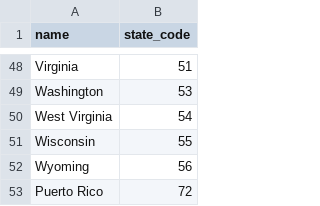
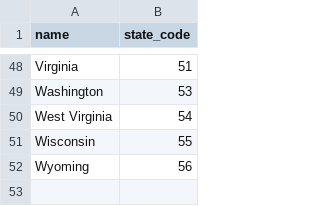
Before and after one commit to 0-steve/census_api, a CSV file: state_codes/census_state_codes.csv, drawn as a sheet; only a part is shown, gaps mark what is left out; the diff names each change by its address in the sheet, - before the commit and + after, or states it on an @@ line.

Commit message:
using async to collect all state tract census data

```diff
--- a/state_codes/census_state_codes.csv
+++ b/state_codes/census_state_codes.csv
-row 53: Puerto Rico | 72
```
Also changed, not shown: 5 other files.
